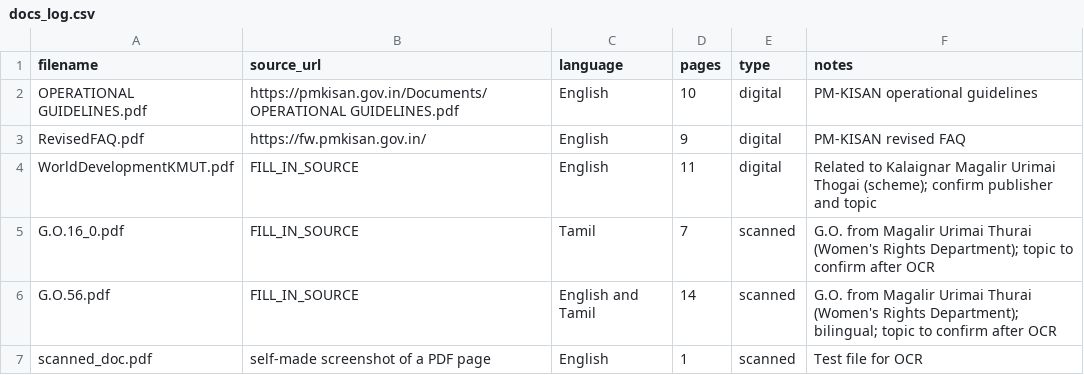
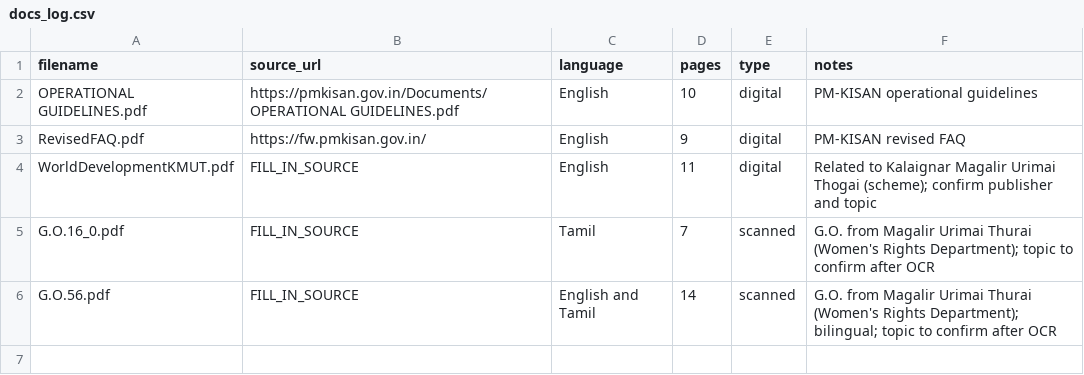
Before and after one commit to KavyaMohan02/mydocs_rag_kav02, a CSV file: docs_log.csv, drawn as a sheet; the diff names each change by its address in the sheet, - before the commit and + after, or states it on an @@ line.

Commit message:
Remove OCR test file from document log

```diff
--- a/docs_log.csv
+++ b/docs_log.csv
-row 7: scanned_doc.pdf | self-made screenshot of a PDF page | English | 1 | scanned | Test file for OCR
```
